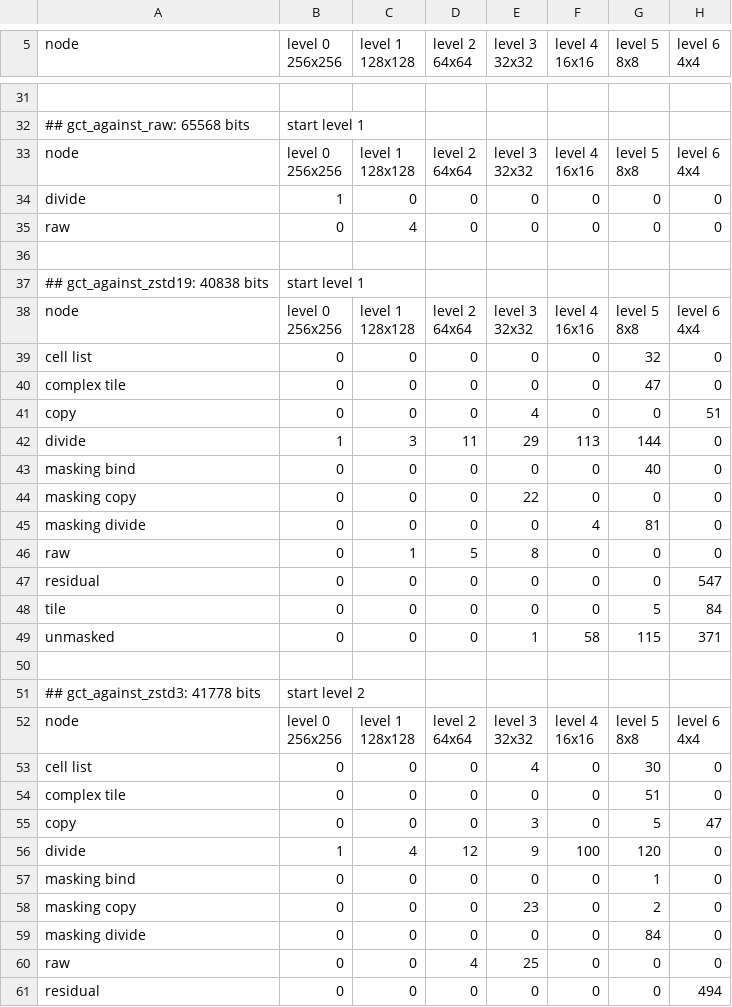
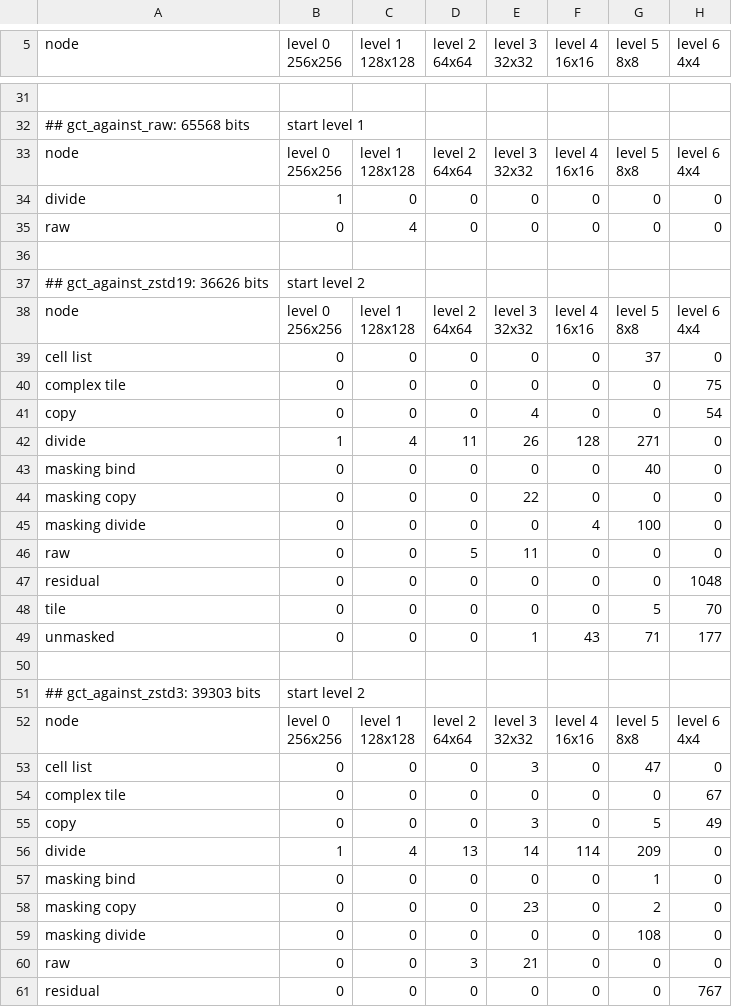
Before and after one commit to SlimiestSlimy/Civil-Egregore, a CSV file: docs/measurements/census.csv, drawn as a sheet; only a part is shown, gaps mark what is left out; the diff covers the shown part only.

```diff
--- a/docs/measurements/census.csv
+++ b/docs/measurements/census.csv
@@ -57,3 +57,3 @@ raw,0,4,0,0,0,0,0
 
-## gct_against_zstd19: 40838 bits, start level 1
+## gct_against_zstd19: 36626 bits, start level 2
 node,"level 0
@@ -66,15 +66,15 @@ node,"level 0
 4x4"
-cell list,0,0,0,0,0,32,0
-complex tile,0,0,0,0,0,47,0
-copy,0,0,0,4,0,0,51
-divide,1,3,11,29,113,144,0
+cell list,0,0,0,0,0,37,0
+complex tile,0,0,0,0,0,0,75
+copy,0,0,0,4,0,0,54
+divide,1,4,11,26,128,271,0
 masking bind,0,0,0,0,0,40,0
 masking copy,0,0,0,22,0,0,0
-masking divide,0,0,0,0,4,81,0
-raw,0,1,5,8,0,0,0
-residual,0,0,0,0,0,0,547
-tile,0,0,0,0,0,5,84
-unmasked,0,0,0,1,58,115,371
+masking divide,0,0,0,0,4,100,0
+raw,0,0,5,11,0,0,0
+residual,0,0,0,0,0,0,1048
+tile,0,0,0,0,0,5,70
+unmasked,0,0,0,1,43,71,177
 
-## gct_against_zstd3: 41778 bits, start level 2
+## gct_against_zstd3: 39303 bits, start level 2
 node,"level 0
@@ -87,10 +87,10 @@ node,"level 0
 4x4"
-cell list,0,0,0,4,0,30,0
-complex tile,0,0,0,0,0,51,0
-copy,0,0,0,3,0,5,47
-divide,1,4,12,9,100,120,0
+cell list,0,0,0,3,0,47,0
+complex tile,0,0,0,0,0,0,67
+copy,0,0,0,3,0,5,49
+divide,1,4,13,14,114,209,0
 masking bind,0,0,0,0,0,1,0
 masking copy,0,0,0,23,0,2,0
-masking divide,0,0,0,0,0,84,0
-raw,0,0,4,25,0,0,0
-residual,0,0,0,0,0,0,494
+masking divide,0,0,0,0,0,108,0
+raw,0,0,3,21,0,0,0
+residual,0,0,0,0,0,0,767
```
Also changed, not shown: 111 edited cells elsewhere in this file, docs/measurements/measurement.csv, docs/measurements/noise.csv, 17 other files.
